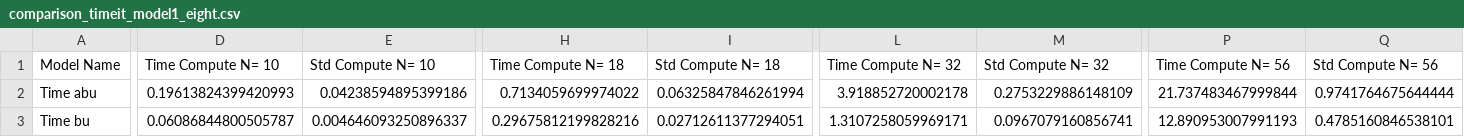
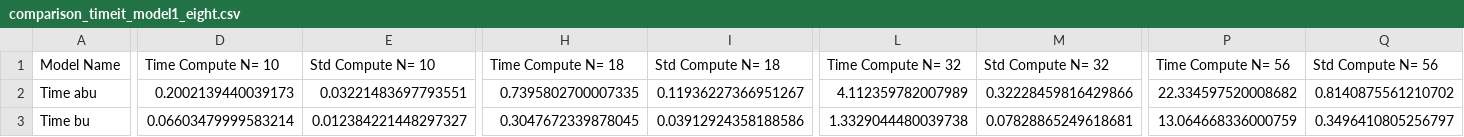
Before and after one commit to lucasfpitta/racingoptimization, a CSV file: Comparison/Results/comparison_timeit_model1_eight.csv, drawn as a sheet; only a part is shown, gaps mark what is left out; the diff covers the shown part only; the diff names each change by its address in the sheet, - before the commit and + after, or states it on an @@ line.

Commit message:
model1 eight

```diff
--- a/Comparison/Results/comparison_timeit_model1_eight.csv
+++ b/Comparison/Results/comparison_timeit_model1_eight.csv
-D2 (Time Compute N= 10): 0.19613824399420993
+D2 (Time Compute N= 10): 0.2002139440039173
-E2 (Std Compute N= 10): 0.04238594895399186
+E2 (Std Compute N= 10): 0.03221483697793551
-H2 (Time Compute N= 18): 0.7134059699974022
+H2 (Time Compute N= 18): 0.7395802700007335
-I2 (Std Compute N= 18): 0.06325847846261994
+I2 (Std Compute N= 18): 0.11936227366951267
-L2 (Time Compute N= 32): 3.918852720002178
+L2 (Time Compute N= 32): 4.112359782007989
-M2 (Std Compute N= 32): 0.2753229886148109
+M2 (Std Compute N= 32): 0.32228459816429866
-P2 (Time Compute N= 56): 21.737483467999844
+P2 (Time Compute N= 56): 22.334597520008682
-Q2 (Std Compute N= 56): 0.9741764675644444
+Q2 (Std Compute N= 56): 0.8140875561210702
-D3 (Time Compute N= 10): 0.06086844800505787
+D3 (Time Compute N= 10): 0.06603479999583214
-E3 (Std Compute N= 10): 0.004646093250896337
+E3 (Std Compute N= 10): 0.012384221448297327
-H3 (Time Compute N= 18): 0.29675812199828216
+H3 (Time Compute N= 18): 0.3047672339878045
-I3 (Std Compute N= 18): 0.02712611377294051
+I3 (Std Compute N= 18): 0.03912924358188586
-L3 (Time Compute N= 32): 1.3107258059969171
+L3 (Time Compute N= 32): 1.3329044480039738
-M3 (Std Compute N= 32): 0.0967079160856741
+M3 (Std Compute N= 32): 0.07828865249618681
-P3 (Time Compute N= 56): 12.890953007991193
+P3 (Time Compute N= 56): 13.064668336000759
-Q3 (Std Compute N= 56): 0.4785160846538101
+Q3 (Std Compute N= 56): 0.3496410805256797
```
Also changed, not shown: 2 added rows and 39 edited cells elsewhere in this file, 1 other file.
